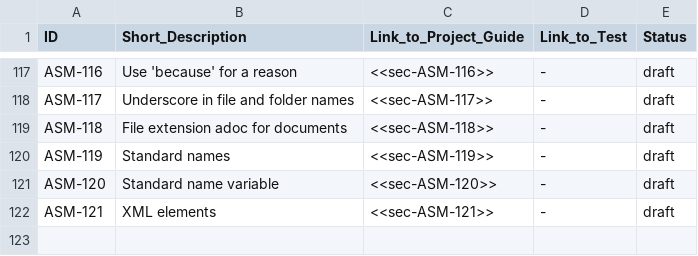
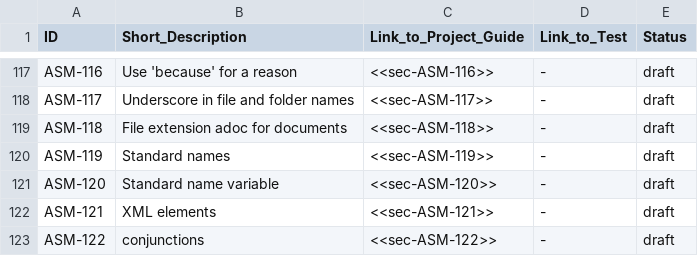
Before and after one commit to asam-ev/asam-project-guide, a CSV file: doc/modules/compendium/examples/rules.csv, drawn as a sheet; only a part is shown, gaps mark what is left out.

Commit message:
Add rule 122 (conjunctions)

```diff
--- a/doc/modules/compendium/examples/rules.csv
+++ b/doc/modules/compendium/examples/rules.csv
@@ -122 +122,2 @@ ASM-120,Standard name variable,<<sec-ASM-120>>,-,draft
 ASM-121,XML elements,<<sec-ASM-121>>,-,draft
+ASM-122,conjunctions,<<sec-ASM-122>>,-,draft
```
Also changed, not shown: 1 other file.
